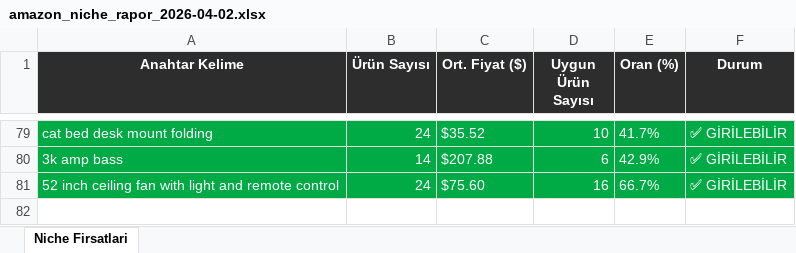
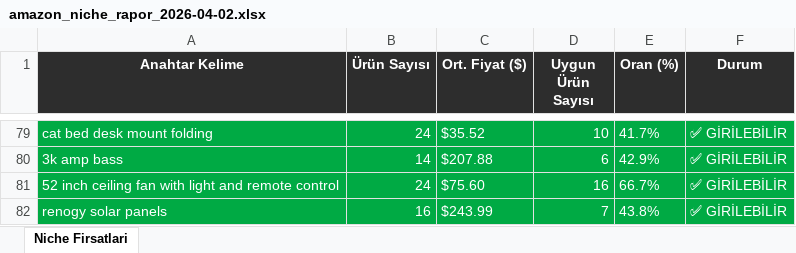
Before and after one commit to furkanarslan3445-coder/amazon-pl-research, an Excel workbook: output/amazon_niche_rapor_2026-04-02.xlsx, sheet Niche Firsatlari, drawn as a sheet; only a part is shown, gaps mark what is left out; values as stored, in another font and other column widths than the file's, no borders; the diff names each change by its address in the sheet, - before the commit and + after, or states it on an @@ line.

```diff
--- a/output/amazon_niche_rapor_2026-04-02.xlsx (sheet Niche Firsatlari)
+++ b/output/amazon_niche_rapor_2026-04-02.xlsx (sheet Niche Firsatlari)
+row 82: renogy solar panels | 16 | $243.99 | 7 | 43.8% | ✅ GİRİLEBİLİR
```
Also changed, not shown: 1 other file.
